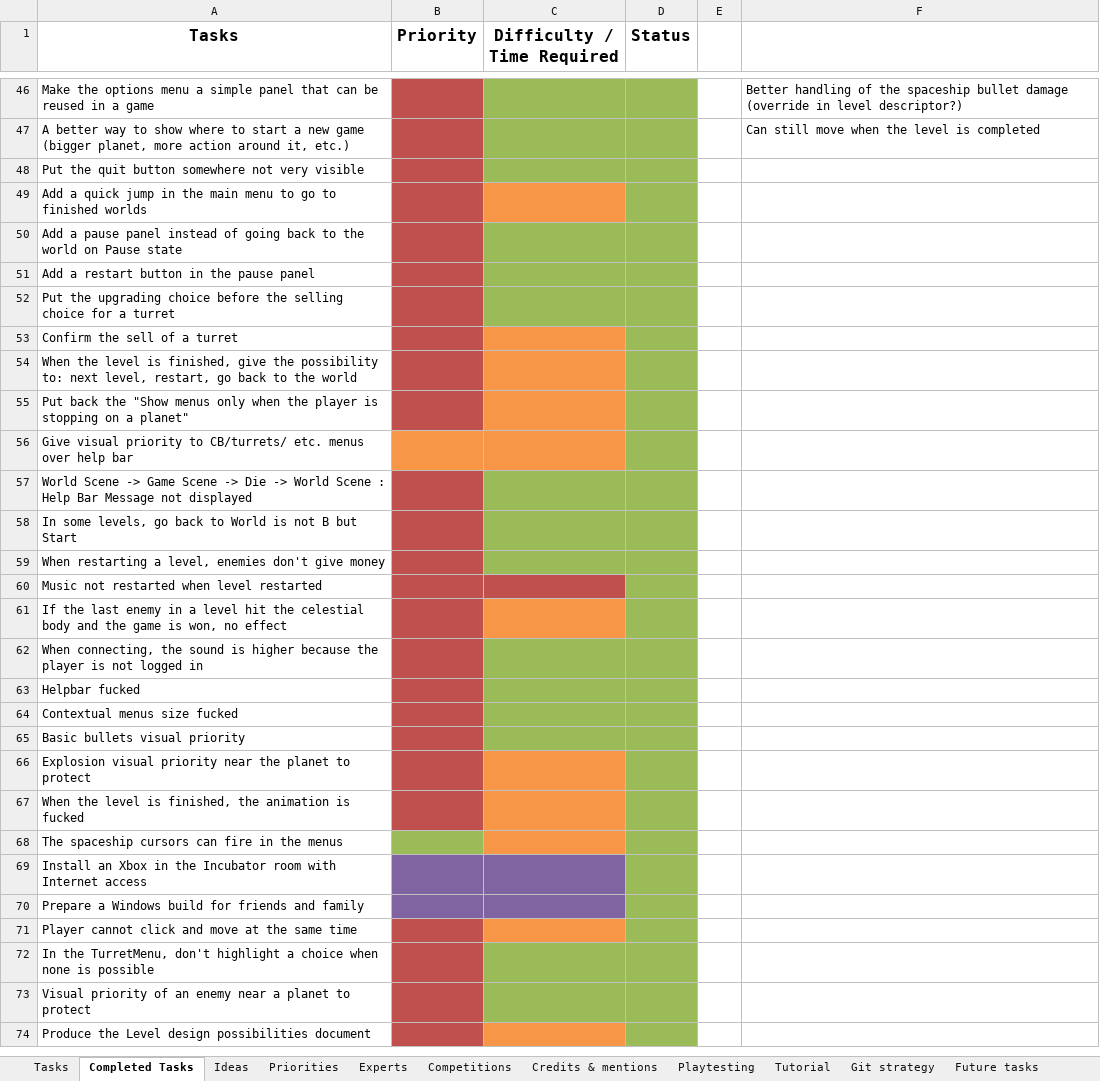
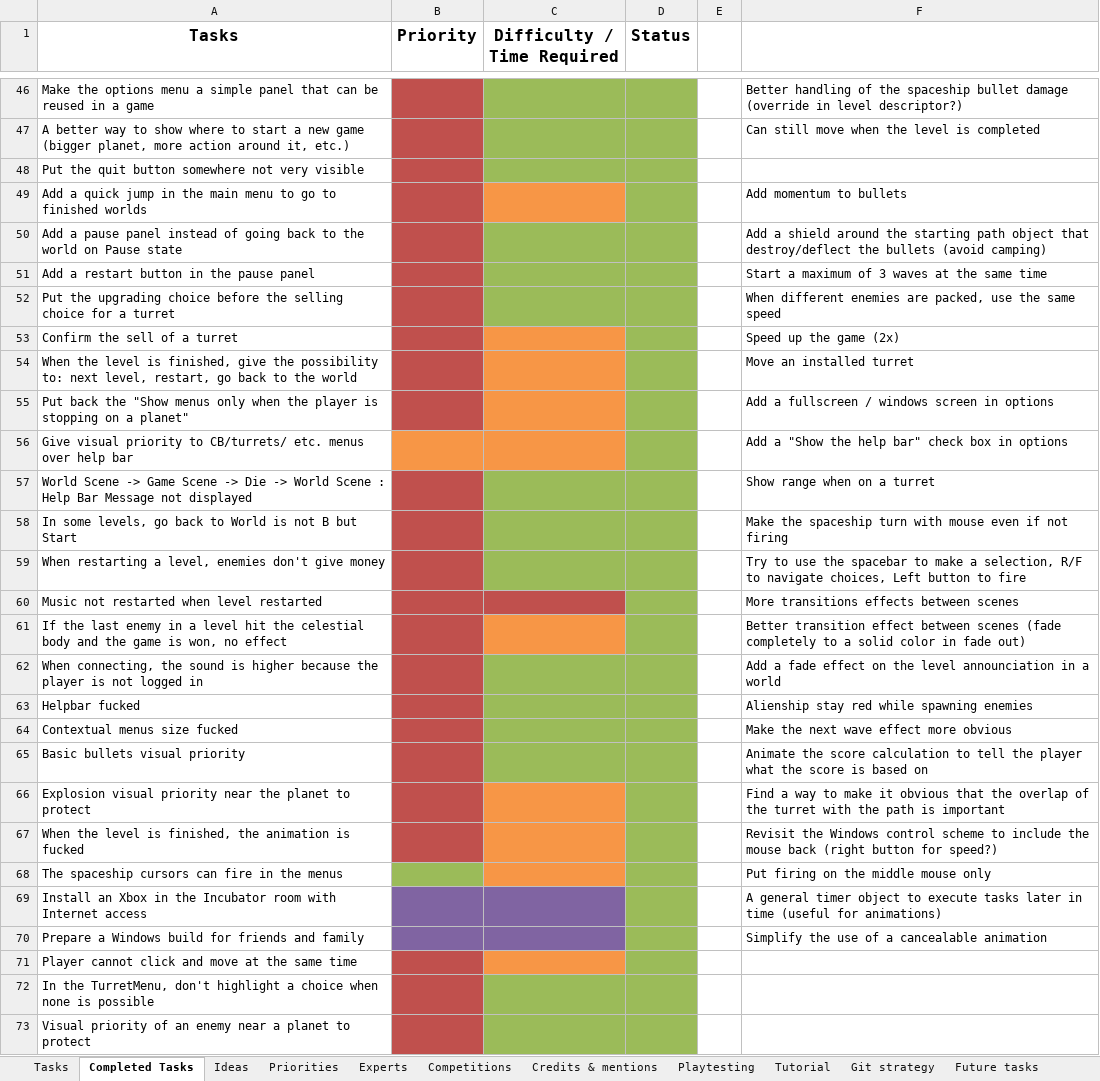
Before and after one commit to jodigiordano/commander, an Excel workbook: Utilities/Tasks.xlsx, sheet Completed Tasks, drawn as a sheet; only a part is shown, gaps mark what is left out; the shorter side is filled out with more unchanged rows; values as stored, in another font and other column widths than the file's, no borders; the diff names each change by its address in the sheet, - before the commit and + after, or states it on an @@ line.

```diff
--- a/Utilities/Tasks.xlsx (sheet Completed Tasks)
+++ b/Utilities/Tasks.xlsx (sheet Completed Tasks)
-F49: (empty)
+F49: Add momentum to bullets
-F50: (empty)
+F50: Add a shield around the starting path object that destroy/deflect the bullets (avoid camping)
-F51: (empty)
+F51: Start a maximum of 3 waves at the same time
-F52: (empty)
+F52: When different enemies are packed, use the same speed
-F53: (empty)
+F53: Speed up the game (2x)
-F54: (empty)
+F54: Move an installed turret
-F55: (empty)
+F55: Add a fullscreen / windows screen in options
-F56: (empty)
+F56: Add a "Show the help bar" check box in options
-F57: (empty)
+F57: Show range when on a turret
-F58: (empty)
+F58: Make the spaceship turn with mouse even if not firing
-F59: (empty)
+F59: Try to use the spacebar to make a selection, R/F to navigate choices, Left button to fire
-F60: (empty)
+F60: More transitions effects between scenes
-F61: (empty)
+F61: Better transition effect between scenes (fade completely to a solid color in fade out)
-F62: (empty)
+F62: Add a fade effect on the level announciation in a world
-F63: (empty)
+F63: Alienship stay red while spawning enemies
-F64: (empty)
+F64: Make the next wave effect more obvious
-F65: (empty)
+F65: Animate the score calculation to tell the player what the score is based on
-F66: (empty)
+F66: Find a way to make it obvious that the overlap of the turret with the path is important
-F67: (empty)
+F67: Revisit the Windows control scheme to include the mouse back (right button for speed?)
-F68: (empty)
+F68: Put firing on the middle mouse only
-F69: (empty)
+F69: A general timer object to execute tasks later in time (useful for animations)
-F70: (empty)
+F70: Simplify the use of a cancealable animation
```
Also changed, not shown: sheet Ideas.
